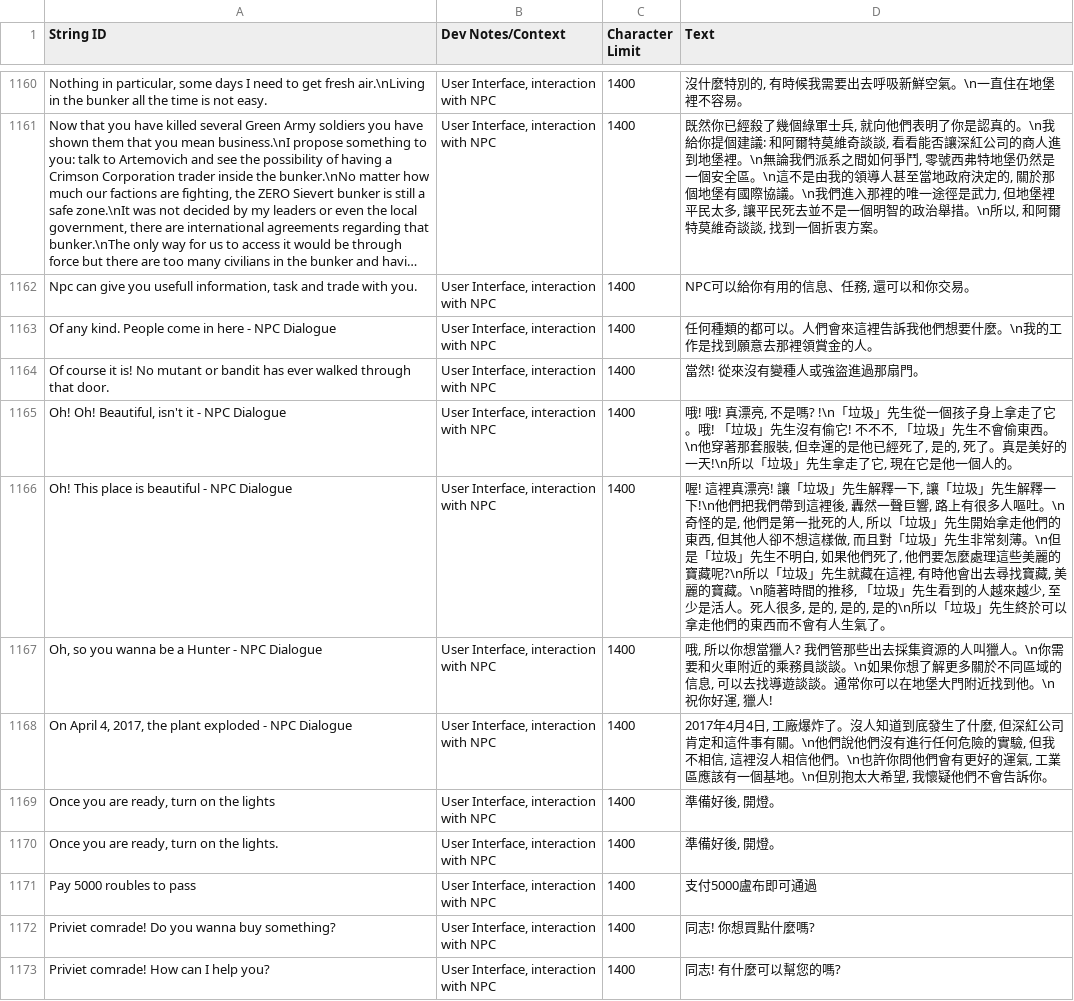
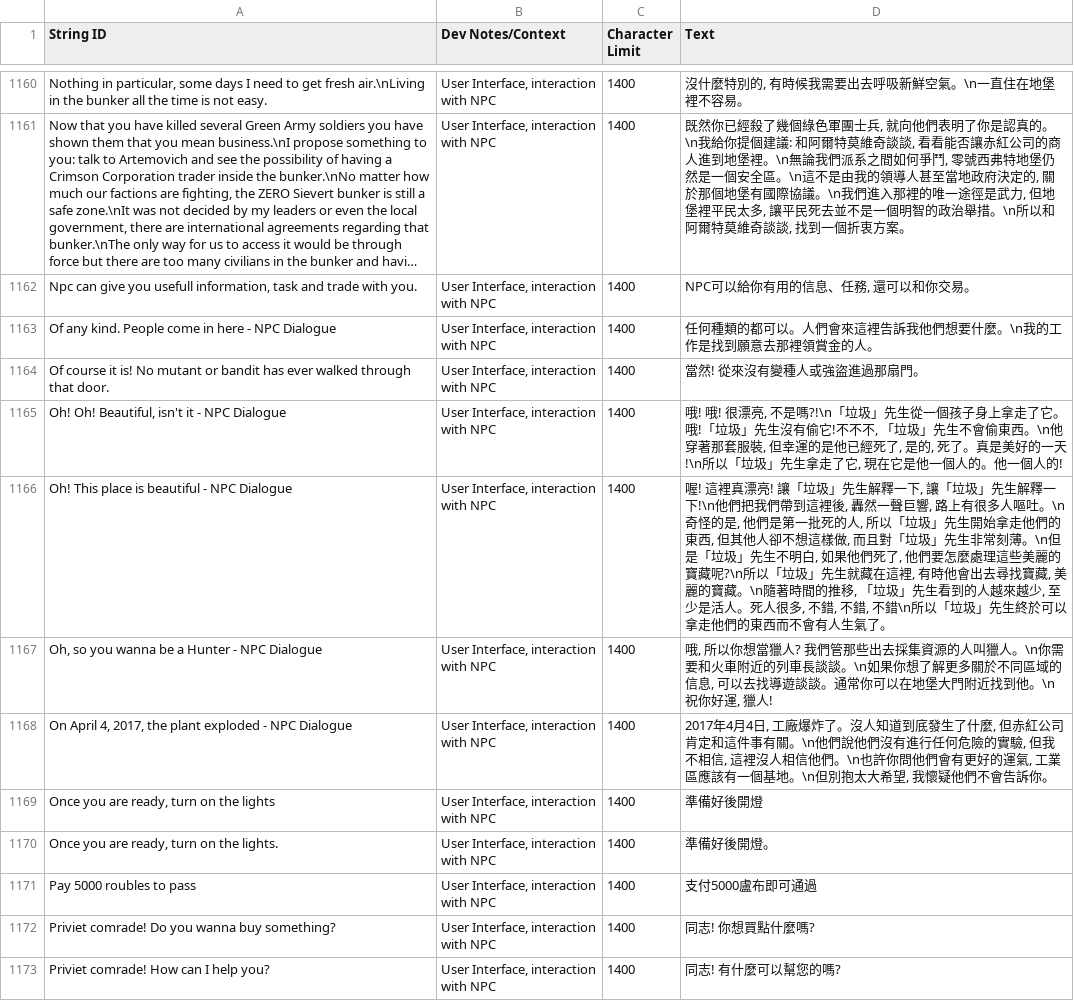
Before and after one commit to NCFFCN/chinese_traditional, a CSV file: chinese_traditional.csv, drawn as a sheet; only a part is shown, gaps mark what is left out; long unchanged cells end in …; the diff covers the shown part only; the diff names each change by its address in the sheet, - before the commit and + after, or states it on an @@ line.

```diff
--- a/chinese_traditional.csv
+++ b/chinese_traditional.csv
-D1161 (Text): …了幾個綠軍士兵, 就向他們表明了你是認真的。\n我給你提個建議: 和阿爾特莫維奇談談, 看看能否讓深紅公司的商人進到地堡裡。\n無論我們派系之間如何爭鬥, 零號西弗特地堡仍然是一個安全區。\n這不是由我的領導人甚至當地政府決定的, 關於那個地堡有國際協議。\n我們進入那裡的唯一途徑是武力, 但地堡裡平民太多, 讓平民死去並不是一個明智的政治舉措。\n所以, 和阿爾特…
+D1161 (Text): …了幾個綠色軍團士兵, 就向他們表明了你是認真的。\n我給你提個建議: 和阿爾特莫維奇談談, 看看能否讓赤紅公司的商人進到地堡裡。\n無論我們派系之間如何爭鬥, 零號西弗特地堡仍然是一個安全區。\n這不是由我的領導人甚至當地政府決定的, 關於那個地堡有國際協議。\n我們進入那裡的唯一途徑是武力, 但地堡裡平民太多, 讓平民死去並不是一個明智的政治舉措。\n所以和阿爾特…
-D1165 (Text): 哦! 哦! 真漂亮, 不是嗎? !\n「垃圾」先生從一個孩子身上拿走了它。哦! 「垃圾」先生沒有偷它! 不不不, 「垃圾」先生不會偷東西。\n他穿著那套服裝, 但幸運的是他已經死了, 是的, 死了。真是美好的一天!\n所以「垃圾」先生拿走了它, 現在它是他一個人的。
+D1165 (Text): 哦! 哦! 很漂亮, 不是嗎?!\n「垃圾」先生從一個孩子身上拿走了它。哦!「垃圾」先生沒有偷它!不不不, 「垃圾」先生不會偷東西。\n他穿著那套服裝, 但幸運的是他已經死了, 是的, 死了。真是美好的一天!\n所以「垃圾」先生拿走了它, 現在它是他一個人的。他一個人的!
-D1166 (Text): …人很多, 是的, 是的, 是的\n所以「…
+D1166 (Text): …人很多, 不錯, 不錯, 不錯\n所以「…
-D1167 (Text): …車附近的乘務員談談。\n…
+D1167 (Text): …車附近的列車長談談。\n…
-D1168 (Text): …什麼, 但深紅公司肯…
+D1168 (Text): …什麼, 但赤紅公司肯…
-D1169 (Text): 準備好後, 開燈。
+D1169 (Text): 準備好後開燈
-D1170 (Text): 準備好後, 開燈。
+D1170 (Text): 準備好後開燈。
```
Also changed, not shown: 141 edited cells elsewhere in this file, 2 other files.
